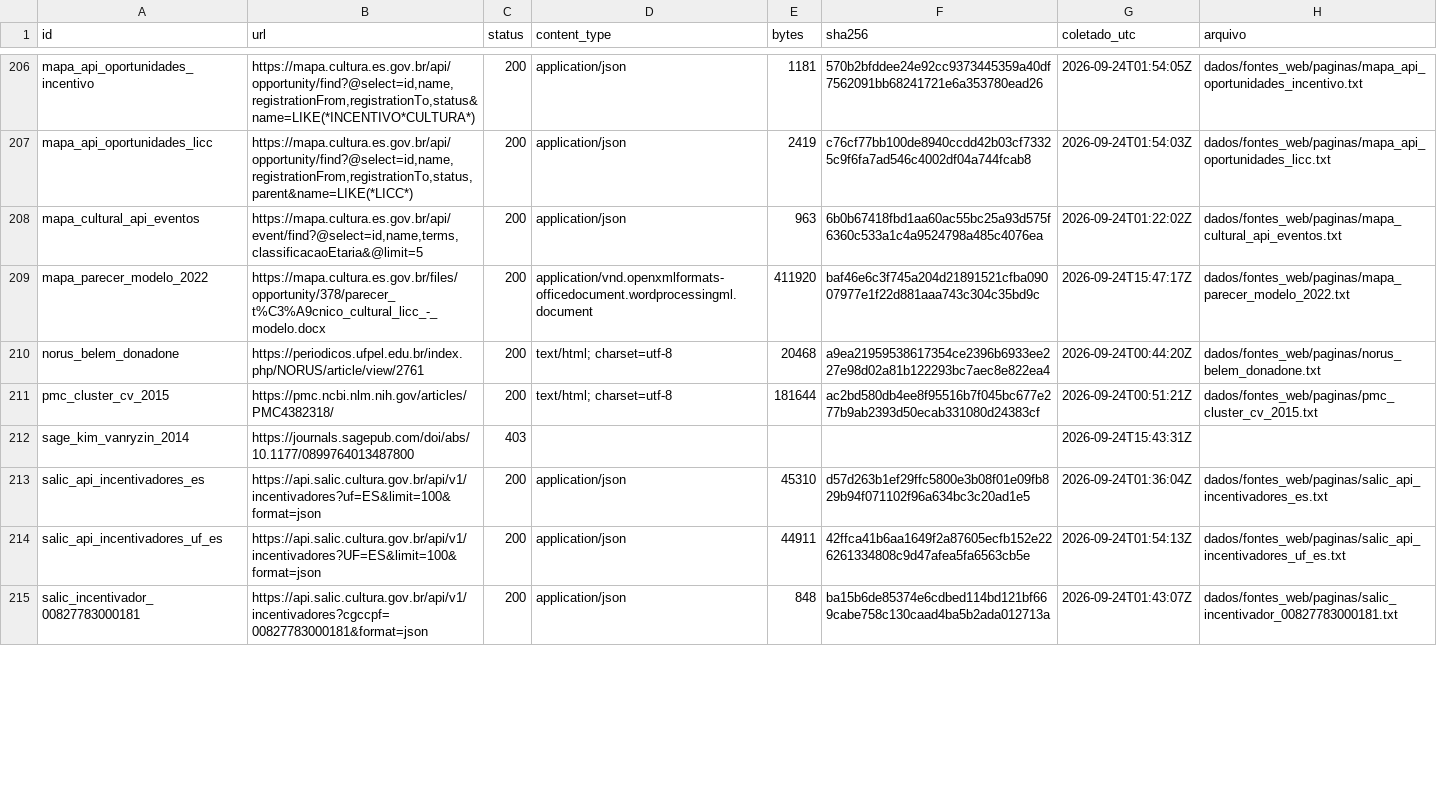
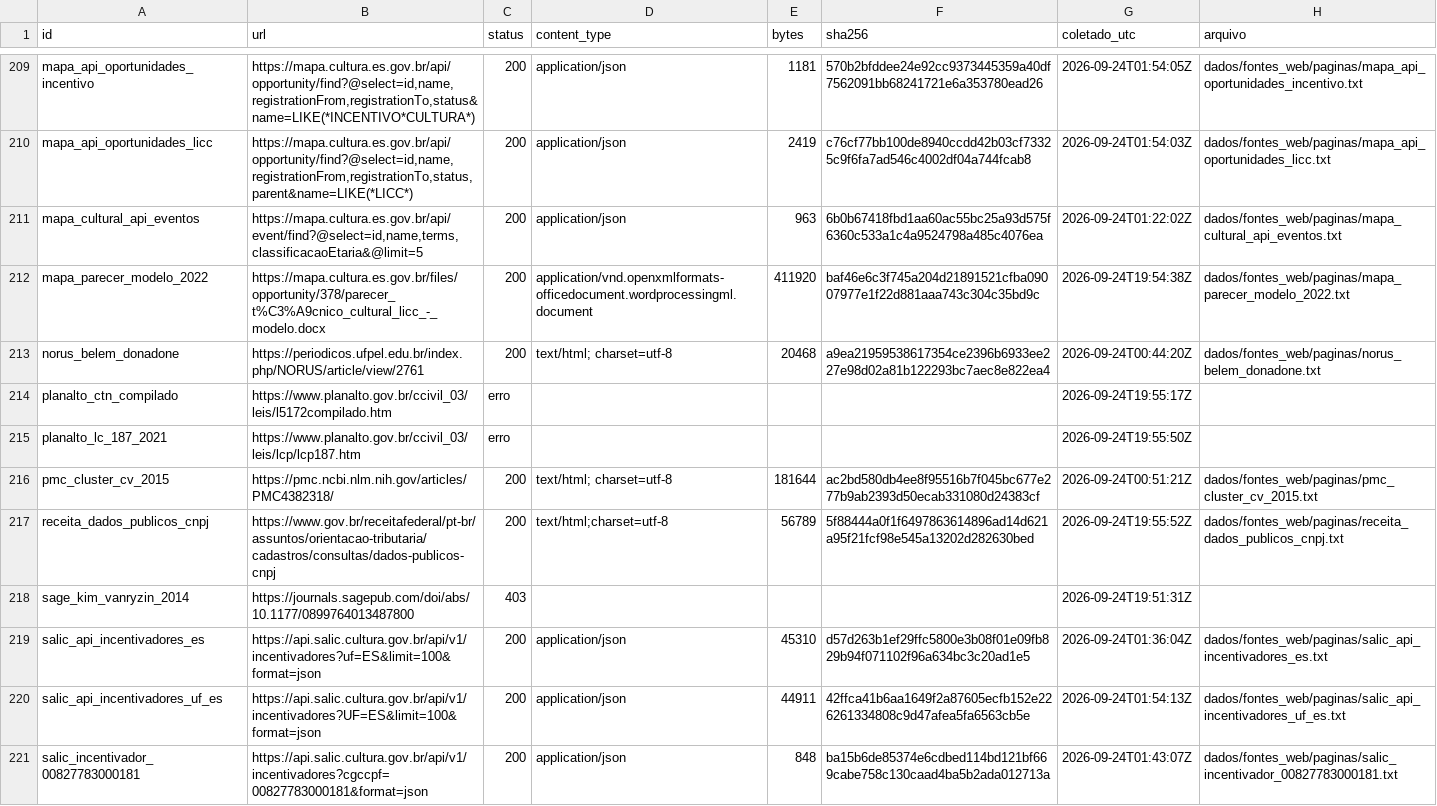
Before and after one commit to fcarva/aval-pol, a CSV file: dados/fontes_web/manifesto.csv, drawn as a sheet; only a part is shown, gaps mark what is left out; the diff covers the shown part only.

```diff
--- a/dados/fontes_web/manifesto.csv
+++ b/dados/fontes_web/manifesto.csv
@@ -208,6 +211,9 @@ mapa_api_oportunidades_licc,"https://mapa.cultura.es.gov.br/api/opportunity/find
 mapa_cultural_api_eventos,"https://mapa.cultura.es.gov.br/api/event/find?@select=id,name,terms,classificacaoEtaria&@limit=5",200,application/json,963,6b0b67418fbd1aa60ac55bc25a93d575f6360c533a1c4a9524798a485c4076ea,2026-09-24T01:22:02Z,dados/fontes_web/paginas/mapa_cultural_api_eventos.txt
-mapa_parecer_modelo_2022,https://mapa.cultura.es.gov.br/files/opportunity/378/parecer_t%C3%A9cnico_cultural_licc_-_modelo.docx,200,application/vnd.openxmlformats-officedocument.wordprocessingml.document,411920,baf46e6c3f745a204d21891521cfba09007977e1f22d881aaa743c304c35bd9c,2026-09-24T15:47:17Z,dados/fontes_web/paginas/mapa_parecer_modelo_2022.txt
+mapa_parecer_modelo_2022,https://mapa.cultura.es.gov.br/files/opportunity/378/parecer_t%C3%A9cnico_cultural_licc_-_modelo.docx,200,application/vnd.openxmlformats-officedocument.wordprocessingml.document,411920,baf46e6c3f745a204d21891521cfba09007977e1f22d881aaa743c304c35bd9c,2026-09-24T19:54:38Z,dados/fontes_web/paginas/mapa_parecer_modelo_2022.txt
 norus_belem_donadone,https://periodicos.ufpel.edu.br/index.php/NORUS/article/view/2761,200,text/html; charset=utf-8,20468,a9ea21959538617354ce2396b6933ee227e98d02a81b122293bc7aec8e822ea4,2026-09-24T00:44:20Z,dados/fontes_web/paginas/norus_belem_donadone.txt
+planalto_ctn_compilado,https://www.planalto.gov.br/ccivil_03/leis/l5172compilado.htm,erro,,,,2026-09-24T19:55:17Z,
+planalto_lc_187_2021,https://www.planalto.gov.br/ccivil_03/leis/lcp/lcp187.htm,erro,,,,2026-09-24T19:55:50Z,
 pmc_cluster_cv_2015,https://pmc.ncbi.nlm.nih.gov/articles/PMC4382318/,200,text/html; charset=utf-8,181644,ac2bd580db4ee8f95516b7f045bc677e277b9ab2393d50ecab331080d24383cf,2026-09-24T00:51:21Z,dados/fontes_web/paginas/pmc_cluster_cv_2015.txt
-sage_kim_vanryzin_2014,https://journals.sagepub.com/doi/abs/10.1177/0899764013487800,403,,,,2026-09-24T15:43:31Z,
+receita_dados_publicos_cnpj,https://www.gov.br/receitafederal/pt-br/assuntos/orientacao-tributaria/cadastros/consultas/dados-publicos-cnpj,200,text/html;charset=utf-8,56789,5f88444a0f1f6497863614896ad14d621a95f21fcf98e545a13202d282630bed,2026-09-24T19:55:52Z,dados/fontes_web/paginas/receita_dados_publicos_cnpj.txt
+sage_kim_vanryzin_2014,https://journals.sagepub.com/doi/abs/10.1177/0899764013487800,403,,,,2026-09-24T19:51:31Z,
 salic_api_incentivadores_es,https://api.salic.cultura.gov.br/api/v1/incentivadores?uf=ES&limit=100&format=json,200,application/json,45310,d57d263b1ef29ffc5800e3b08f01e09fb829b94f071102f96a634bc3c20ad1e5,2026-09-24T01:36:04Z,dados/fontes_web/paginas/salic_api_incentivadores_es.txt
```
Also changed, not shown: 3 added rows and 47 edited cells elsewhere in this file, 5 other files.
